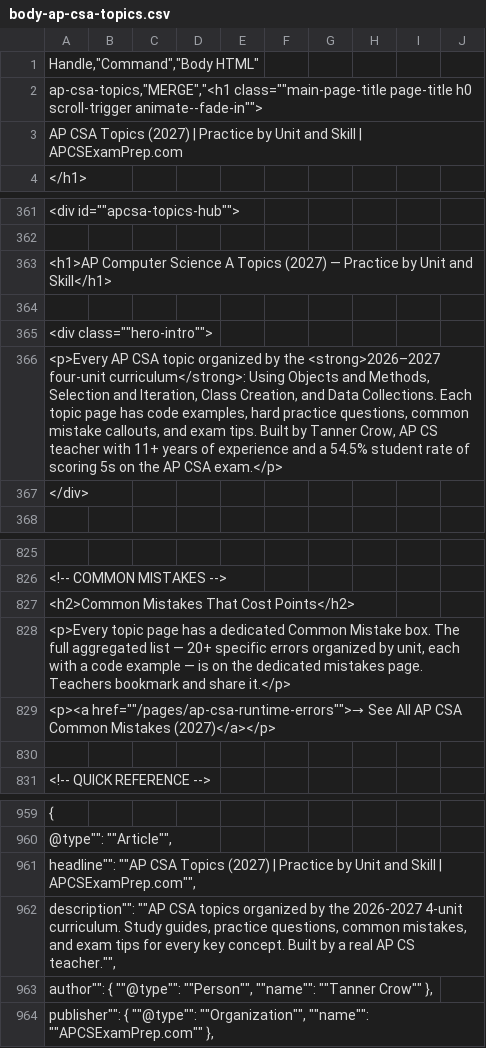
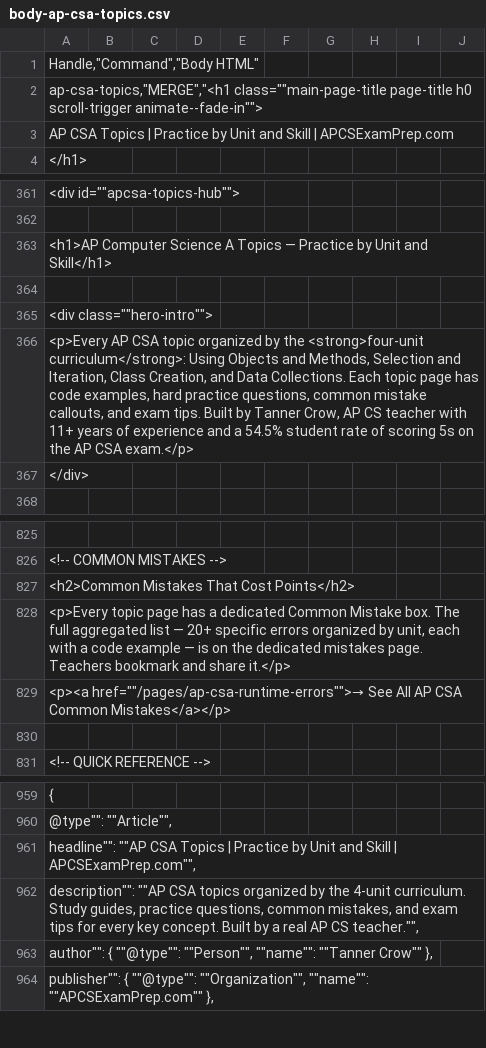
Before and after one commit to codingclub12/apcsexamprep-progress-api, a CSV file: imports/2026-09-18-hub5-body-year/body-ap-csa-topics.csv, drawn as a sheet; only a part is shown, gaps mark what is left out.

```diff
--- a/imports/2026-09-18-hub5-body-year/body-ap-csa-topics.csv
+++ b/imports/2026-09-18-hub5-body-year/body-ap-csa-topics.csv
@@ -2,3 +2,3 @@
 "ap-csa-topics","MERGE","<h1 class=""main-page-title page-title h0 scroll-trigger animate--fade-in"">
-    AP CSA Topics (2027) | Practice by Unit and Skill | APCSExamPrep.com
+    AP CSA Topics | Practice by Unit and Skill | APCSExamPrep.com
   </h1>
@@ -362,6 +362,6 @@
 
-  <h1>AP Computer Science A Topics (2027) — Practice by Unit and Skill</h1>
+  <h1>AP Computer Science A Topics — Practice by Unit and Skill</h1>
 
   <div class=""hero-intro"">
-    <p>Every AP CSA topic organized by the <strong>2026–2027 four-unit curriculum</strong>: Using Objects and Methods, Selection and Iteration, Class Creation, and Data Collections. Each topic page has code examples, hard practice questions, common mistake callouts, and exam tips. Built by Tanner Crow, AP CS teacher with 11+ years of experience and a 54.5% student rate of scoring 5s on the AP CSA exam.</p>
+    <p>Every AP CSA topic organized by the <strong>four-unit curriculum</strong>: Using Objects and Methods, Selection and Iteration, Class Creation, and Data Collections. Each topic page has code examples, hard practice questions, common mistake callouts, and exam tips. Built by Tanner Crow, AP CS teacher with 11+ years of experience and a 54.5% student rate of scoring 5s on the AP CSA exam.</p>
   </div>
@@ -828,3 +828,3 @@
   <p>Every topic page has a dedicated Common Mistake box. The full aggregated list — 20+ specific errors organized by unit, each with a code example — is on the dedicated mistakes page. Teachers bookmark and share it.</p>
-  <p><a href=""/pages/ap-csa-runtime-errors"">→ See All AP CSA Common Mistakes (2027)</a></p>
+  <p><a href=""/pages/ap-csa-runtime-errors"">→ See All AP CSA Common Mistakes</a></p>
 
@@ -960,4 +960,4 @@
       ""@type"": ""Article"",
-      ""headline"": ""AP CSA Topics (2027) | Practice by Unit and Skill | APCSExamPrep.com"",
-      ""description"": ""AP CSA topics organized by the 2026-2027 4-unit curriculum. Study guides, practice questions, common mistakes, and exam tips for every key concept. Built by a real AP CS teacher."",
+      ""headline"": ""AP CSA Topics | Practice by Unit and Skill | APCSExamPrep.com"",
+      ""description"": ""AP CSA topics organized by the 4-unit curriculum. Study guides, practice questions, common mistakes, and exam tips for every key concept. Built by a real AP CS teacher."",
       ""author"": { ""@type"": ""Person"", ""name"": ""Tanner Crow"" },
```
Also changed, not shown: imports/2026-09-18-hub5-body-year/body-ap-csa-exam-prep-hub.csv, imports/2026-09-18-hub5-body-year/body-ap-csa-practice-exams.csv, 5 other files.
